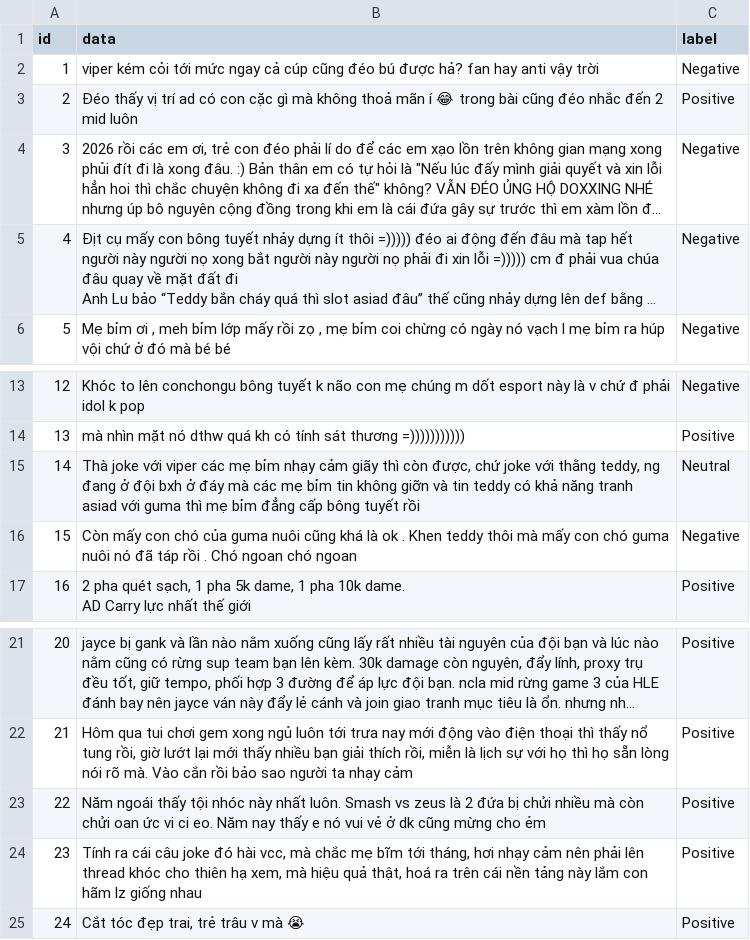
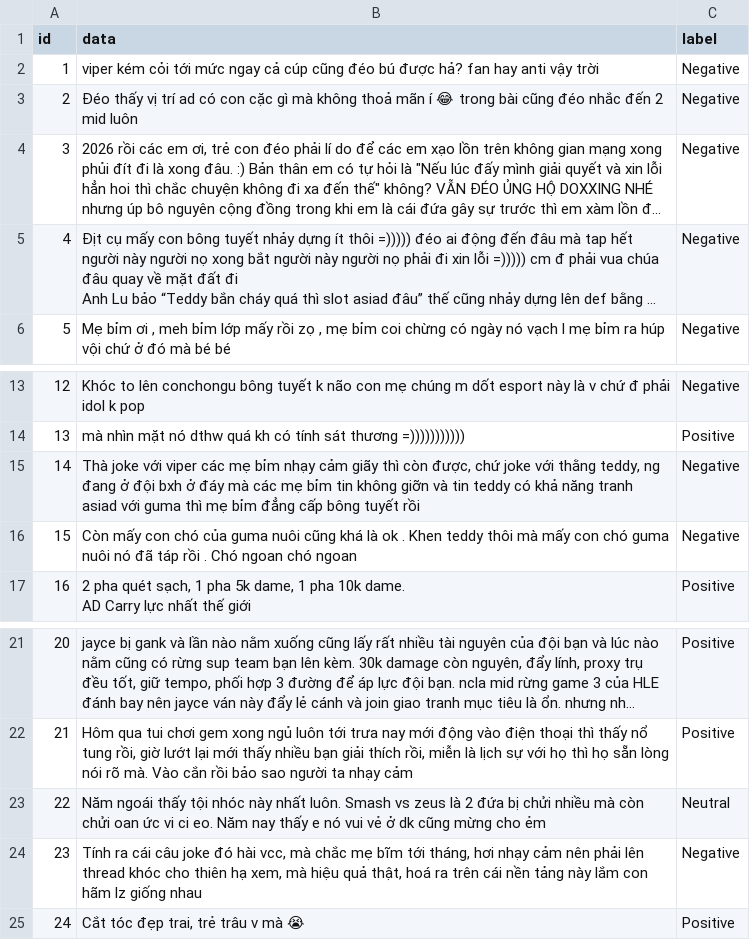
Before and after one commit to julie007s/DS108_Lab5, a CSV file: data/raw/huy.csv, drawn as a sheet; only a part is shown, gaps mark what is left out; long unchanged cells end in …; the diff names each change by its address in the sheet, - before the commit and + after, or states it on an @@ line.

```diff
--- a/data/raw/huy.csv
+++ b/data/raw/huy.csv
-C3 (label): Positive
+C3 (label): Negative
-C15 (label): Neutral
+C15 (label): Negative
-C23 (label): Positive
+C23 (label): Neutral
-C24 (label): Positive
+C24 (label): Negative
```
Also changed, not shown: data/processed/merged_annotations.csv, data/raw/ngannguyen.csv, 9 other files.
